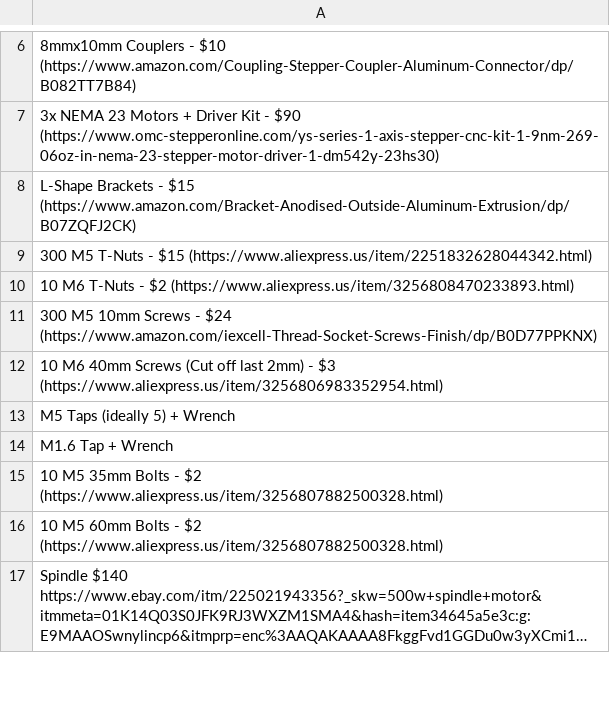
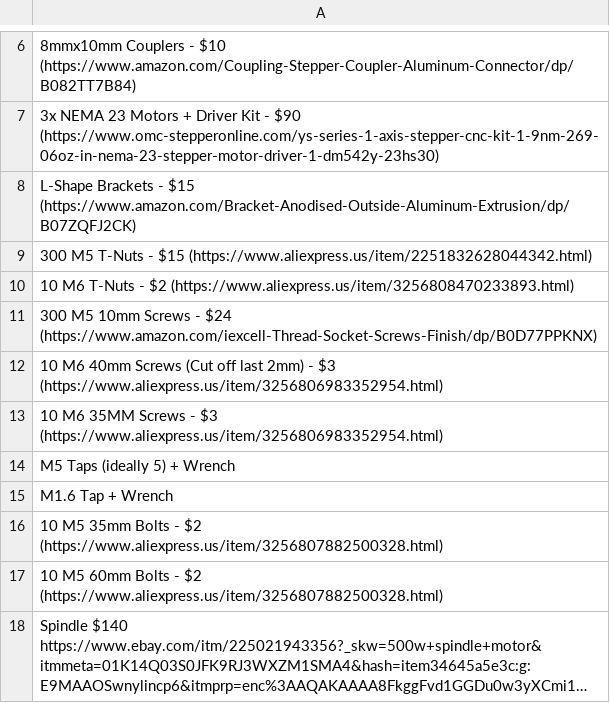
Before and after one commit to Firestorm108/Forge, a CSV file: BOM.csv, drawn as a sheet; only a part is shown, gaps mark what is left out; long unchanged cells end in ….

Commit message:
Update BOM.csv

```diff
--- a/BOM.csv
+++ b/BOM.csv
@@ -12,2 +12,3 @@ L-Shape Brackets - $15 (https://www.amazon.com/Bracket-Anodised-Outside-Aluminum
 10 M6 40mm Screws (Cut off last 2mm) - $3 (https://www.aliexpress.us/item/3256806983352954.html)
+10 M6 35MM Screws - $3 (https://www.aliexpress.us/item/3256806983352954.html)
 M5 Taps (ideally 5) + Wrench
```
